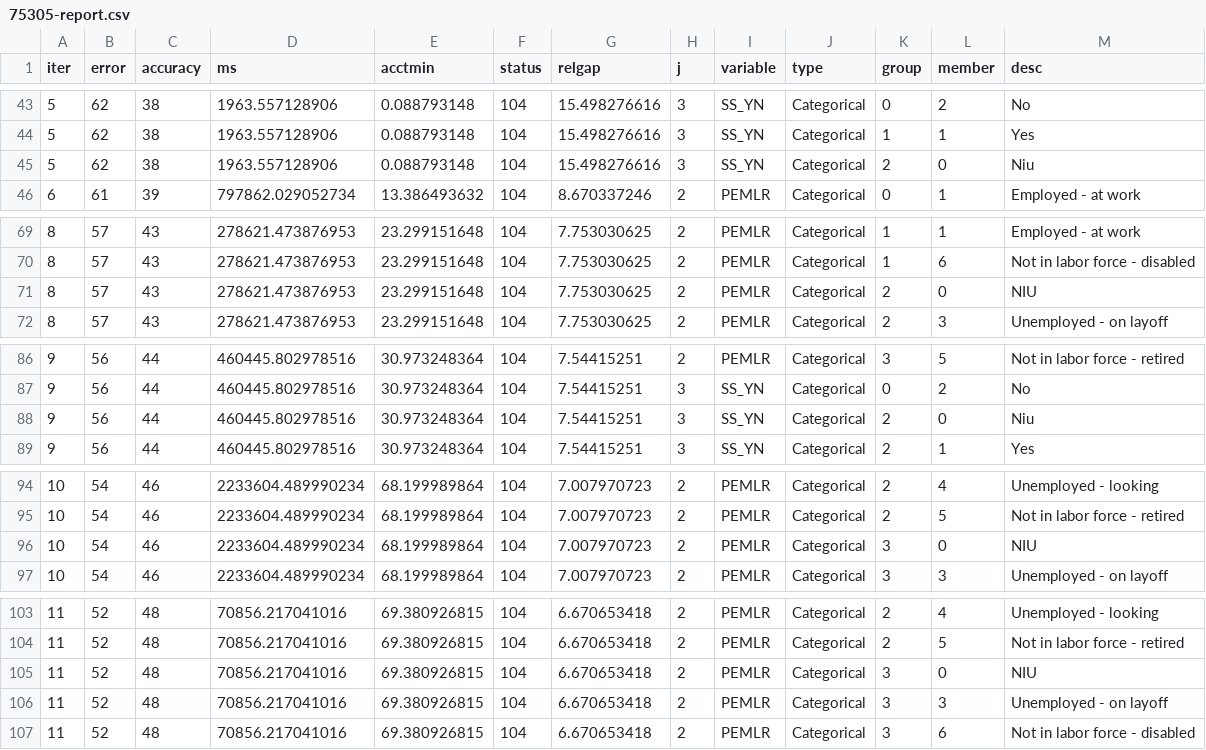
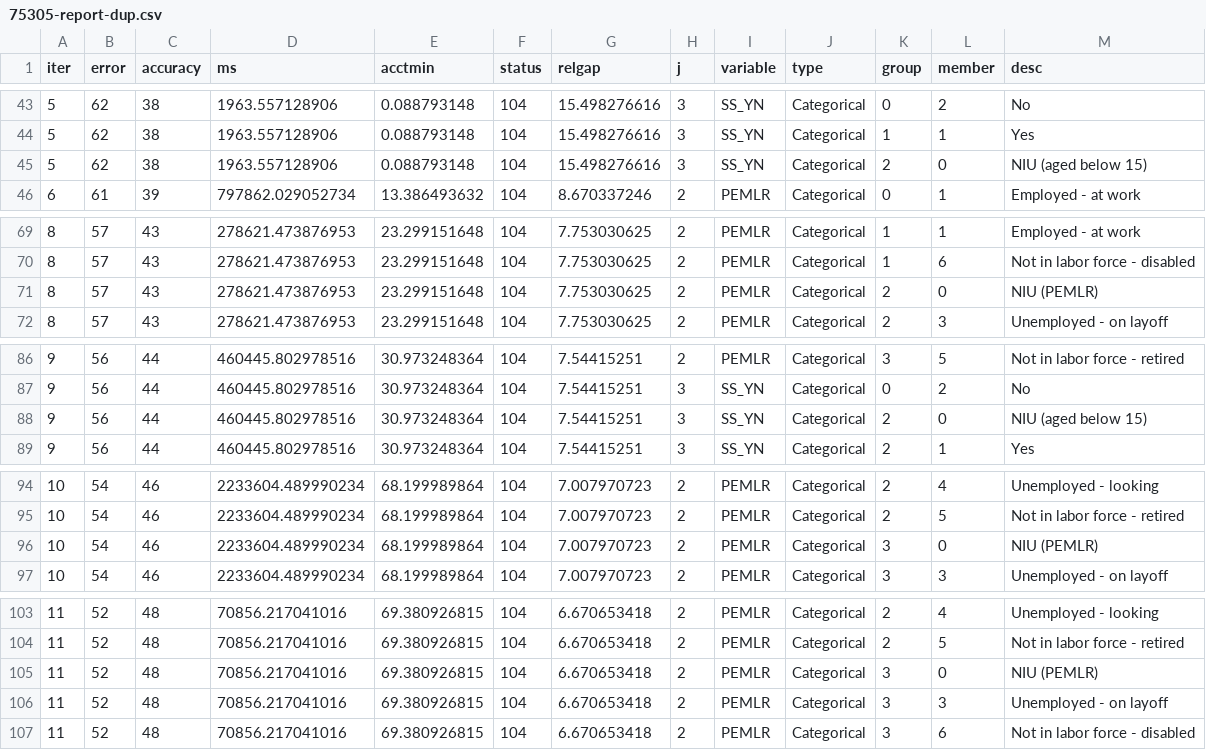
Before and after one commit to songkomkrit/phd, a CSV file: Outputs/Main/Box/seltrain20num3each20/75305-report-dup.csv (was Outputs/Main/Box/seltrain20num3each20/75305-report.csv), drawn as a sheet; only a part is shown, gaps mark what is left out; the diff covers the shown part only.

```diff
--- a/Outputs/Main/Box/seltrain20num3each20/75305-report.csv
+++ b/Outputs/Main/Box/seltrain20num3each20/75305-report-dup.csv
@@ -44,3 +44,3 @@ iter,error,accuracy,ms,acctmin,status,relgap,j,variable,type,group,member,desc
 5,62,38,1963.557128906,0.088793148,104,15.498276616,3,SS_YN,Categorical,1,1,Yes
-5,62,38,1963.557128906,0.088793148,104,15.498276616,3,SS_YN,Categorical,2,0,Niu
+5,62,38,1963.557128906,0.088793148,104,15.498276616,3,SS_YN,Categorical,2,0,NIU (aged below 15)
 6,61,39,797862.029052734,13.386493632,104,8.670337246,2,PEMLR,Categorical,0,1,Employed - at work
@@ -70,3 +70,3 @@ iter,error,accuracy,ms,acctmin,status,relgap,j,variable,type,group,member,desc
 8,57,43,278621.473876953,23.299151648,104,7.753030625,2,PEMLR,Categorical,1,6,Not in labor force - disabled
-8,57,43,278621.473876953,23.299151648,104,7.753030625,2,PEMLR,Categorical,2,0,NIU
+8,57,43,278621.473876953,23.299151648,104,7.753030625,2,PEMLR,Categorical,2,0,NIU (PEMLR)
 8,57,43,278621.473876953,23.299151648,104,7.753030625,2,PEMLR,Categorical,2,3,Unemployed - on layoff
@@ -87,3 +87,3 @@ iter,error,accuracy,ms,acctmin,status,relgap,j,variable,type,group,member,desc
 9,56,44,460445.802978516,30.973248364,104,7.54415251,3,SS_YN,Categorical,0,2,No
-9,56,44,460445.802978516,30.973248364,104,7.54415251,3,SS_YN,Categorical,2,0,Niu
+9,56,44,460445.802978516,30.973248364,104,7.54415251,3,SS_YN,Categorical,2,0,NIU (aged below 15)
 9,56,44,460445.802978516,30.973248364,104,7.54415251,3,SS_YN,Categorical,2,1,Yes
@@ -95,3 +95,3 @@ iter,error,accuracy,ms,acctmin,status,relgap,j,variable,type,group,member,desc
 10,54,46,2233604.489990234,68.199989864,104,7.007970723,2,PEMLR,Categorical,2,5,Not in labor force - retired
-10,54,46,2233604.489990234,68.199989864,104,7.007970723,2,PEMLR,Categorical,3,0,NIU
+10,54,46,2233604.489990234,68.199989864,104,7.007970723,2,PEMLR,Categorical,3,0,NIU (PEMLR)
 10,54,46,2233604.489990234,68.199989864,104,7.007970723,2,PEMLR,Categorical,3,3,Unemployed - on layoff
@@ -104,3 +104,3 @@ iter,error,accuracy,ms,acctmin,status,relgap,j,variable,type,group,member,desc
 11,52,48,70856.217041016,69.380926815,104,6.670653418,2,PEMLR,Categorical,2,5,Not in labor force - retired
-11,52,48,70856.217041016,69.380926815,104,6.670653418,2,PEMLR,Categorical,3,0,NIU
+11,52,48,70856.217041016,69.380926815,104,6.670653418,2,PEMLR,Categorical,3,0,NIU (PEMLR)
 11,52,48,70856.217041016,69.380926815,104,6.670653418,2,PEMLR,Categorical,3,3,Unemployed - on layoff
```
Also changed, not shown: 17 edited cells elsewhere in this file, 6 other files.
